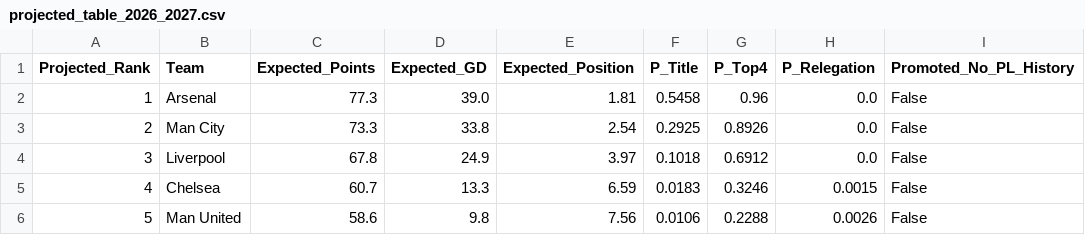
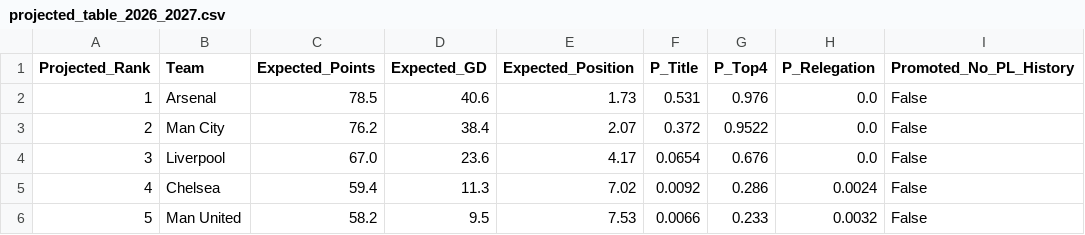
Before and after one commit to lucalaeber/pl-score-predictor, a CSV file: projected_table_2026_2027.csv, drawn as a sheet; only a part is shown; the diff covers the shown part only.

```diff
--- a/projected_table_2026_2027.csv
+++ b/projected_table_2026_2027.csv
@@ -1,6 +1,6 @@
 Projected_Rank,Team,Expected_Points,Expected_GD,Expected_Position,P_Title,P_Top4,P_Relegation,Promoted_No_PL_History
-1,Arsenal,77.3,39.0,1.81,0.5458,0.96,0.0,False
-2,Man City,73.3,33.8,2.54,0.2925,0.8926,0.0,False
-3,Liverpool,67.8,24.9,3.97,0.1018,0.6912,0.0,False
-4,Chelsea,60.7,13.3,6.59,0.0183,0.3246,0.0015,False
-5,Man United,58.6,9.8,7.56,0.0106,0.2288,0.0026,False
+1,Arsenal,78.5,40.6,1.73,0.531,0.976,0.0,False
+2,Man City,76.2,38.4,2.07,0.372,0.9522,0.0,False
+3,Liverpool,67.0,23.6,4.17,0.0654,0.676,0.0,False
+4,Chelsea,59.4,11.3,7.02,0.0092,0.286,0.0024,False
+5,Man United,58.2,9.5,7.53,0.0066,0.233,0.0032,False
```
Also changed, not shown: 96 edited cells elsewhere in this file, predictions_2026_2027.csv, track_record_2026_2027.csv, 7 other files.
